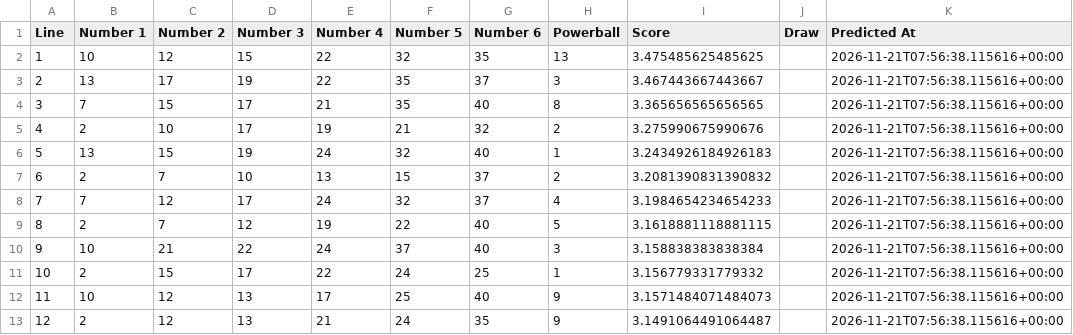
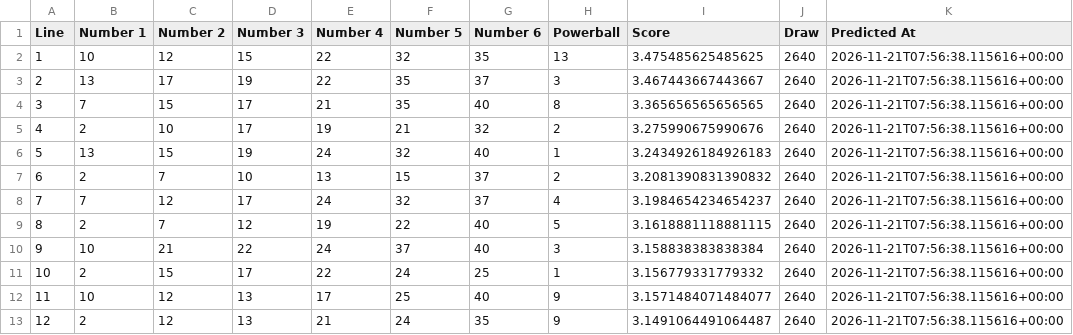
Before and after one commit to Ellywoooo/PowerballBot, a CSV file: predictions/latest.csv, drawn as a sheet.

```diff
--- a/predictions/latest.csv
+++ b/predictions/latest.csv
@@ -1,13 +1,13 @@
 Line,Number 1,Number 2,Number 3,Number 4,Number 5,Number 6,Powerball,Score,Draw,Predicted At
-1,10,12,15,22,32,35,13,3.475485625485625,,2026-11-21T07:56:38.115616+00:00
-2,13,17,19,22,35,37,3,3.467443667443667,,2026-11-21T07:56:38.115616+00:00
-3,7,15,17,21,35,40,8,3.365656565656565,,2026-11-21T07:56:38.115616+00:00
-4,2,10,17,19,21,32,2,3.275990675990676,,2026-11-21T07:56:38.115616+00:00
-5,13,15,19,24,32,40,1,3.2434926184926183,,2026-11-21T07:56:38.115616+00:00
-6,2,7,10,13,15,37,2,3.2081390831390832,,2026-11-21T07:56:38.115616+00:00
-7,7,12,17,24,32,37,4,3.1984654234654233,,2026-11-21T07:56:38.115616+00:00
-8,2,7,12,19,22,40,5,3.1618881118881115,,2026-11-21T07:56:38.115616+00:00
-9,10,21,22,24,37,40,3,3.158838383838384,,2026-11-21T07:56:38.115616+00:00
-10,2,15,17,22,24,25,1,3.156779331779332,,2026-11-21T07:56:38.115616+00:00
-11,10,12,13,17,25,40,9,3.1571484071484073,,2026-11-21T07:56:38.115616+00:00
-12,2,12,13,21,24,35,9,3.1491064491064487,,2026-11-21T07:56:38.115616+00:00
+1,10,12,15,22,32,35,13,3.475485625485625,2640,2026-11-21T07:56:38.115616+00:00
+2,13,17,19,22,35,37,3,3.467443667443667,2640,2026-11-21T07:56:38.115616+00:00
+3,7,15,17,21,35,40,8,3.365656565656565,2640,2026-11-21T07:56:38.115616+00:00
+4,2,10,17,19,21,32,2,3.275990675990676,2640,2026-11-21T07:56:38.115616+00:00
+5,13,15,19,24,32,40,1,3.2434926184926183,2640,2026-11-21T07:56:38.115616+00:00
+6,2,7,10,13,15,37,2,3.2081390831390832,2640,2026-11-21T07:56:38.115616+00:00
+7,7,12,17,24,32,37,4,3.1984654234654237,2640,2026-11-21T07:56:38.115616+00:00
+8,2,7,12,19,22,40,5,3.1618881118881115,2640,2026-11-21T07:56:38.115616+00:00
+9,10,21,22,24,37,40,3,3.158838383838384,2640,2026-11-21T07:56:38.115616+00:00
+10,2,15,17,22,24,25,1,3.156779331779332,2640,2026-11-21T07:56:38.115616+00:00
+11,10,12,13,17,25,40,9,3.1571484071484077,2640,2026-11-21T07:56:38.115616+00:00
+12,2,12,13,21,24,35,9,3.1491064491064487,2640,2026-11-21T07:56:38.115616+00:00
```
Also changed, not shown: data/draws_clean.csv, predictions/history.csv.
